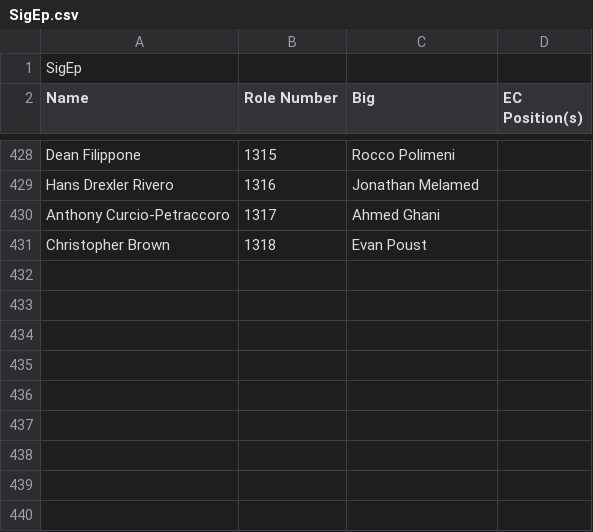
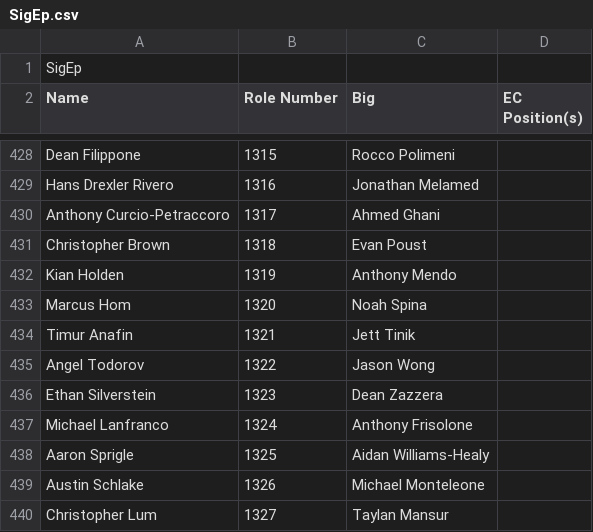
Before and after one commit to bkreiser01/sigep-family-tree, a CSV file: SigEp.csv, drawn as a sheet; only a part is shown, gaps mark what is left out.

```diff
--- a/SigEp.csv
+++ b/SigEp.csv
@@ -431 +431,10 @@ Anthony Curcio-Petraccoro,1317,Ahmed Ghani,
 Christopher Brown,1318,Evan Poust,
+Kian Holden,1319,Anthony Mendo,
+Marcus Hom,1320,Noah Spina,
+Timur Anafin,1321,Jett Tinik,
+Angel Todorov,1322,Jason Wong,
+Ethan Silverstein,1323,Dean Zazzera,
+Michael Lanfranco,1324,Anthony Frisolone,
+Aaron Sprigle,1325,Aidan Williams-Healy,
+Austin Schlake,1326,Michael Monteleone,
+Christopher Lum,1327,Taylan Mansur,
```
Also changed, not shown: 1 other file.
